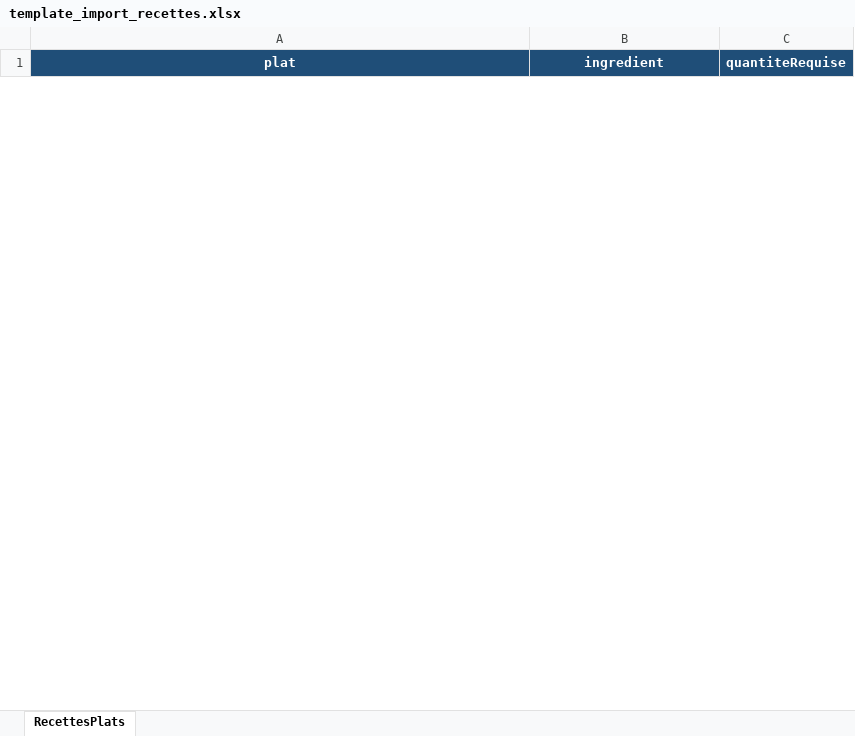
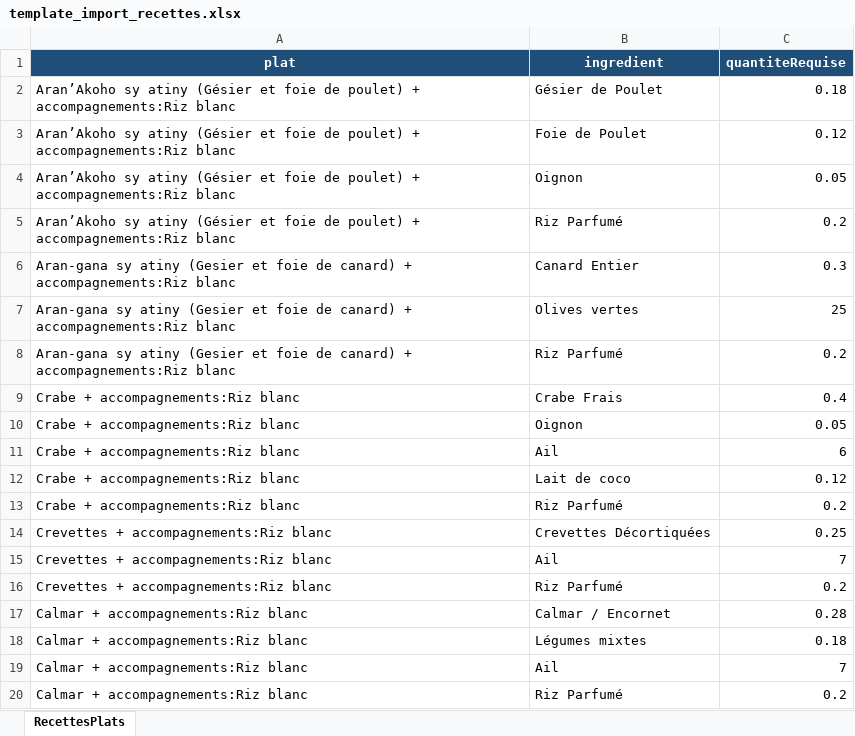
Before and after one commit to Xioandryan69/Gestion-Restaurant-Maman-Tsara-Nosy-Be, an Excel workbook: src/main/resources/static/template_exel/recettes/template_import_recettes.xlsx, sheet RecettesPlats, drawn as a sheet; only a part is shown; values as stored, in another font and other column widths than the file's, no borders; the diff covers the shown part only; the diff names each change by its address in the sheet, - before the commit and + after, or states it on an @@ line.

Commit message:
correction import et recettes

```diff
--- a/src/main/resources/static/template_exel/recettes/template_import_recettes.xlsx (sheet RecettesPlats)
+++ b/src/main/resources/static/template_exel/recettes/template_import_recettes.xlsx (sheet RecettesPlats)
+row 2: Aran’Akoho sy atiny (Gésier et foie de poulet) + accompagnements:Riz blanc | Gésier de Poulet | 0.18
+row 3: Aran’Akoho sy atiny (Gésier et foie de poulet) + accompagnements:Riz blanc | Foie de Poulet | 0.12
+row 4: Aran’Akoho sy atiny (Gésier et foie de poulet) + accompagnements:Riz blanc | Oignon | 0.05
@@ row 6 moved to row 5: Aran’Akoho sy atiny (Gésier et foie de p… @@
+row 6: Aran-gana sy atiny (Gesier et foie de canard) + accompagnements:Riz blanc | Canard Entier | 0.3
+row 7: Aran-gana sy atiny (Gesier et foie de canard) + accompagnements:Riz blanc | Olives vertes | 25
@@ row 10 moved to row 8: Aran-gana sy atiny (Gesier et foie de ca… @@
@@ row 15 moved to row 9: Crabe + accompagnements:Riz blanc @@
+row 10: Crabe + accompagnements:Riz blanc | Oignon | 0.05
+row 11: Crabe + accompagnements:Riz blanc | Ail | 6
+row 12: Crabe + accompagnements:Riz blanc | Lait de coco | 0.12
@@ row 16 moved to row 13: Crabe + accompagnements:Riz blanc @@
+row 14: Crevettes + accompagnements:Riz blanc | Crevettes Décortiquées | 0.25
+row 15: Crevettes + accompagnements:Riz blanc | Ail | 7
@@ row 18 moved to row 16: Crevettes + accompagnements:Riz blanc @@
+row 17: Calmar + accompagnements:Riz blanc | Calmar / Encornet | 0.28
+row 18: Calmar + accompagnements:Riz blanc | Légumes mixtes | 0.18
+row 19: Calmar + accompagnements:Riz blanc | Ail | 7
```
Also changed, not shown: 406 added rows, 111 removed rows, 10 moved rows and 5 edited cells elsewhere in this sheet, src/main/resources/static/template_exel/fournisseurs/template_import_fournisseurs.xlsx, src/main/resources/static/template_exel/ingredients/template_import_ingredients.xlsx, 1 other file.
